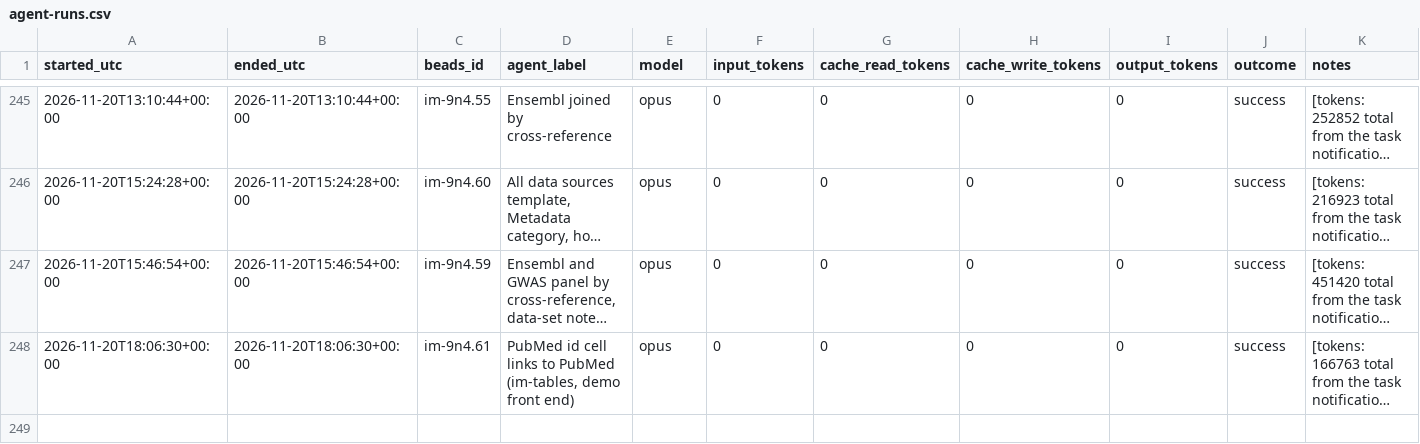
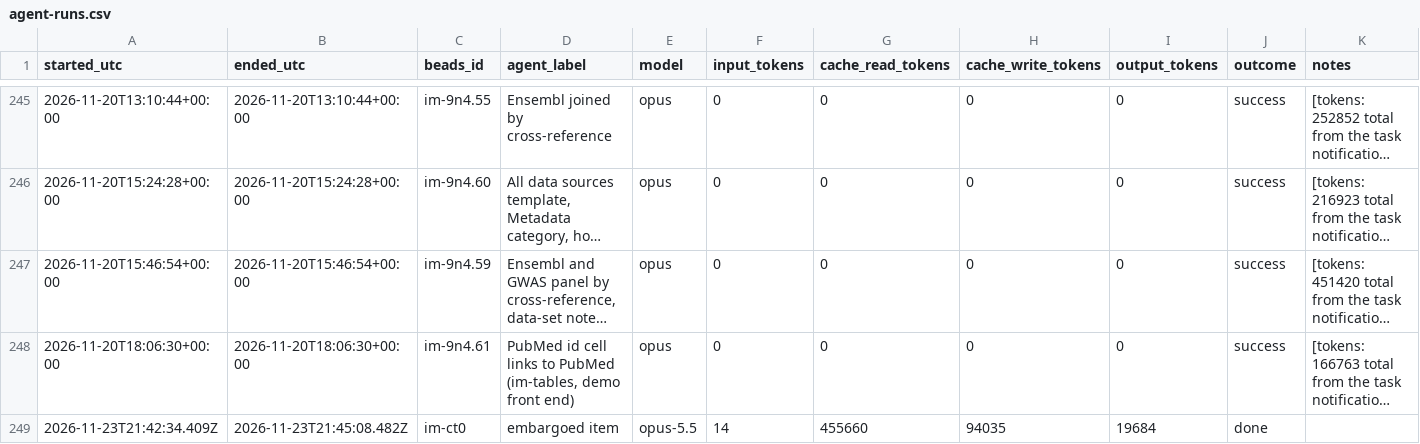
Before and after one commit to gmicklem/intermine-planning, a CSV file: status/agent-runs.csv, drawn as a sheet; only a part is shown, gaps mark what is left out; long unchanged cells end in …; rows hold the shown columns only; the diff names each change by its address in the sheet, - before the commit and + after, or states it on an @@ line.

```diff
--- a/status/agent-runs.csv
+++ b/status/agent-runs.csv
+row 249: 2026-11-23T21:42:34.409Z | 2026-11-23T21:45:08.482Z | im-ct0 | embargoed item | opus-5.5 | 14 | 455660 | 94035 | 19684 | done
```
Also changed, not shown: status/beads-history.csv, 8 other files.
